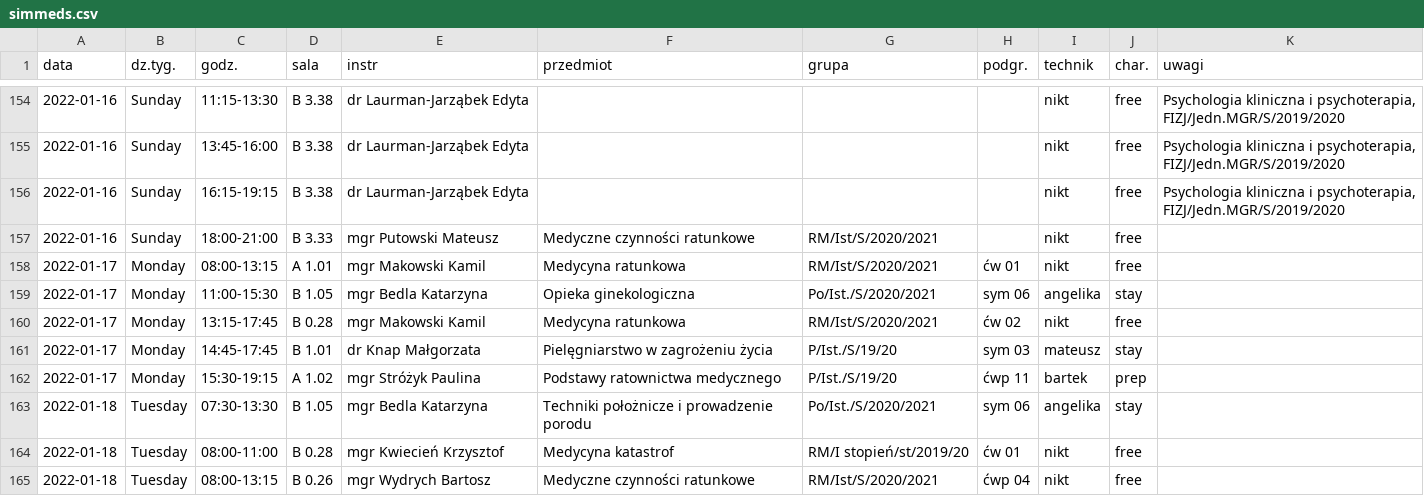
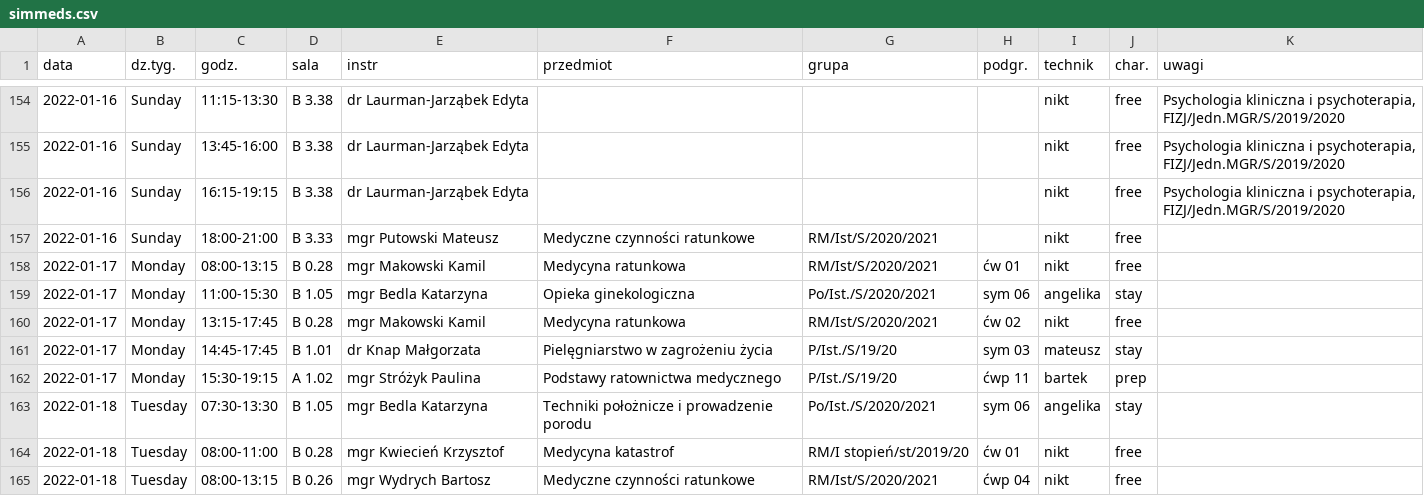
Before and after one commit to scy-rad/ujklides, a CSV file: public/simmeds.csv, drawn as a sheet; only a part is shown, gaps mark what is left out.

Commit message:
change sending mail about simmeds changes

```diff
--- a/public/simmeds.csv
+++ b/public/simmeds.csv
@@ -157,3 +157,3 @@ data;dz.tyg.;godz.;sala;instr;przedmiot;grupa;podgr.;technik;char.;uwagi
 2022-01-16;Sunday;18:00-21:00;"B 3.33";"mgr Putowski Mateusz";"Medyczne czynności ratunkowe";RM/Ist/S/2020/2021;;nikt;free;
-2022-01-17;Monday;08:00-13:15;"A 1.01";"mgr Makowski Kamil";"Medycyna ratunkowa";RM/Ist/S/2020/2021;"ćw 01";nikt;free;
+2022-01-17;Monday;08:00-13:15;"B 0.28";"mgr Makowski Kamil";"Medycyna ratunkowa";RM/Ist/S/2020/2021;"ćw 01";nikt;free;
 2022-01-17;Monday;11:00-15:30;"B 1.05";"mgr Bedla Katarzyna";"Opieka ginekologiczna";Po/Ist./S/2020/2021;"sym 06";angelika;stay;
```
Also changed, not shown: 5 other files.
